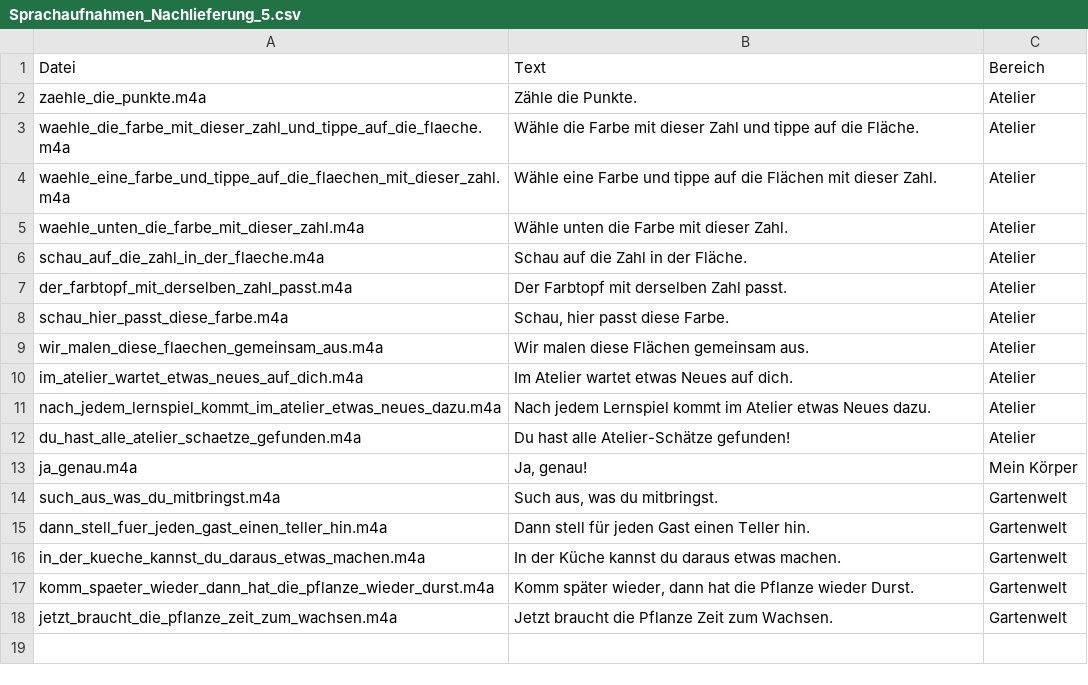
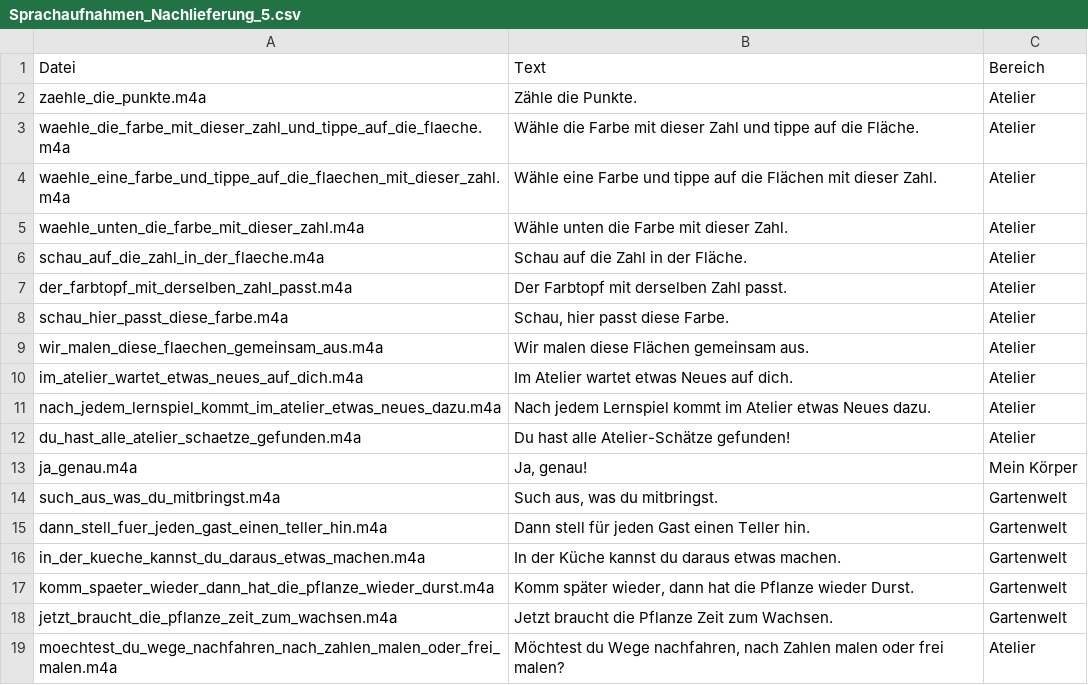
Before and after one commit to mrdevn4ever-sys/igame-el, a CSV file: assets/Sprachaufnahmen_Nachlieferung_5.csv, drawn as a sheet; the diff names each change by its address in the sheet, - before the commit and + after, or states it on an @@ line.

```diff
--- a/assets/Sprachaufnahmen_Nachlieferung_5.csv
+++ b/assets/Sprachaufnahmen_Nachlieferung_5.csv
+row 19: moechtest_du_wege_nachfahren_nach_zahlen_malen_oder_frei_malen.m4a | Möchtest du Wege nachfahren, nach Zahlen malen oder frei malen? | Atelier
```
Also changed, not shown: 4 other files.
